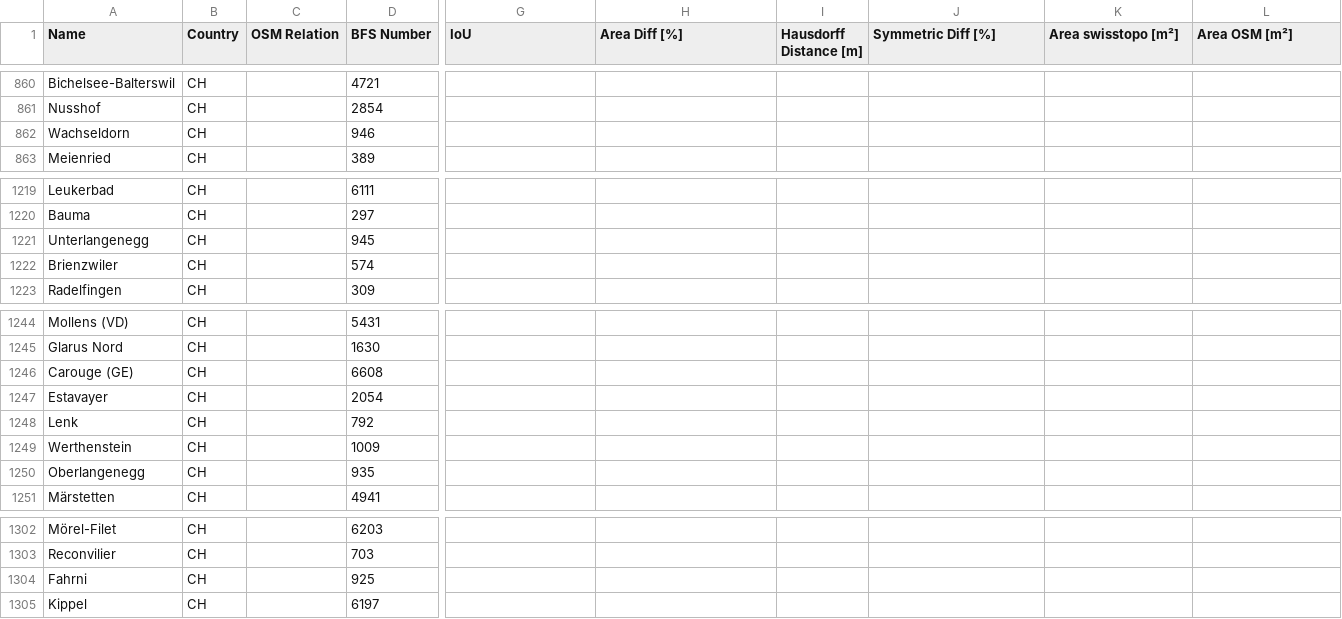
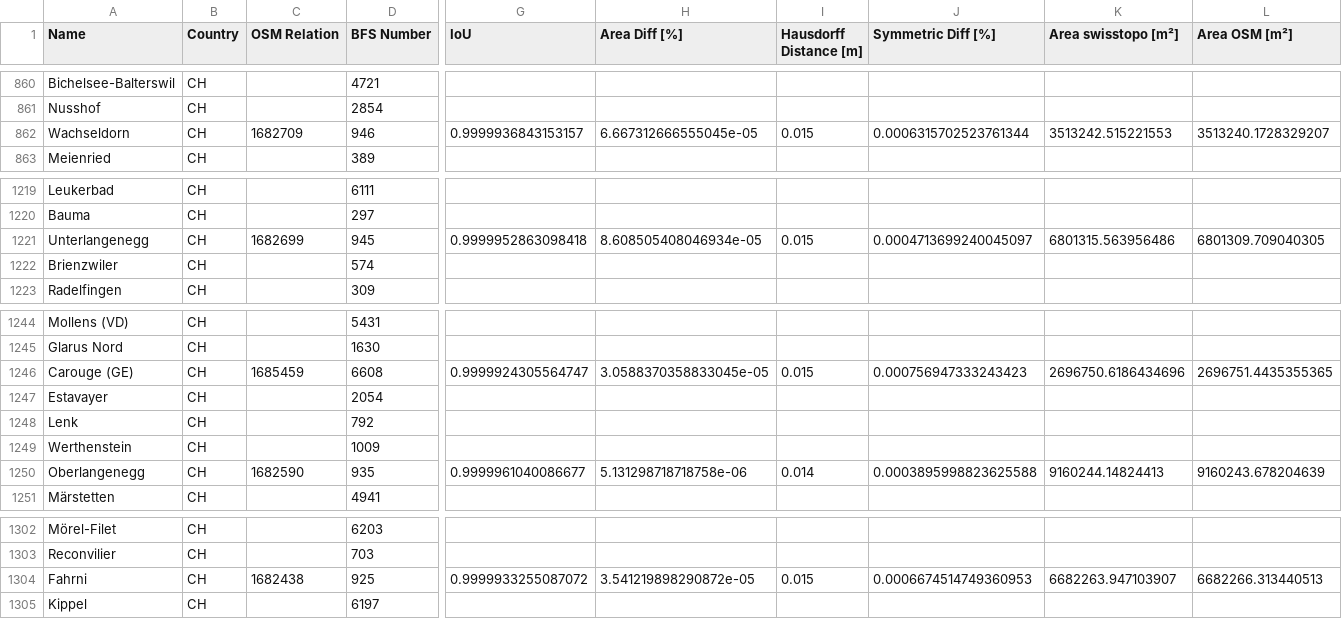
Before and after one commit to habi/swissboundaries, a CSV file: output/detailed_results.csv, drawn as a sheet; only a part is shown, gaps mark what is left out; the diff covers the shown part only; the diff names each change by its address in the sheet, - before the commit and + after, or states it on an @@ line.

```diff
--- a/output/detailed_results.csv
+++ b/output/detailed_results.csv
-C862 (OSM Relation): (empty)
+C862 (OSM Relation): 1682709
-G862 (IoU): (empty)
+G862 (IoU): 0.9999936843153157
-H862 (Area Diff [%]): (empty)
+H862 (Area Diff [%]): 6.667312666555045e-05
-I862 (Hausdorff Distance [m]): (empty)
+I862 (Hausdorff Distance [m]): 0.015
-J862 (Symmetric Diff [%]): (empty)
+J862 (Symmetric Diff [%]): 0.0006315702523761344
-K862 (Area swisstopo [m²]): (empty)
+K862 (Area swisstopo [m²]): 3513242.515221553
-L862 (Area OSM [m²]): (empty)
+L862 (Area OSM [m²]): 3513240.1728329207
-C1221 (OSM Relation): (empty)
+C1221 (OSM Relation): 1682699
-G1221 (IoU): (empty)
+G1221 (IoU): 0.9999952863098418
-H1221 (Area Diff [%]): (empty)
+H1221 (Area Diff [%]): 8.608505408046934e-05
-I1221 (Hausdorff Distance [m]): (empty)
+I1221 (Hausdorff Distance [m]): 0.015
-J1221 (Symmetric Diff [%]): (empty)
+J1221 (Symmetric Diff [%]): 0.0004713699240045097
-K1221 (Area swisstopo [m²]): (empty)
+K1221 (Area swisstopo [m²]): 6801315.563956486
-L1221 (Area OSM [m²]): (empty)
+L1221 (Area OSM [m²]): 6801309.709040305
-C1246 (OSM Relation): (empty)
+C1246 (OSM Relation): 1685459
-G1246 (IoU): (empty)
+G1246 (IoU): 0.9999924305564747
-H1246 (Area Diff [%]): (empty)
+H1246 (Area Diff [%]): 3.0588370358833045e-05
-I1246 (Hausdorff Distance [m]): (empty)
+I1246 (Hausdorff Distance [m]): 0.015
-J1246 (Symmetric Diff [%]): (empty)
+J1246 (Symmetric Diff [%]): 0.000756947333243423
-K1246 (Area swisstopo [m²]): (empty)
+K1246 (Area swisstopo [m²]): 2696750.6186434696
-L1246 (Area OSM [m²]): (empty)
+L1246 (Area OSM [m²]): 2696751.4435355365
-C1250 (OSM Relation): (empty)
+C1250 (OSM Relation): 1682590
-G1250 (IoU): (empty)
+G1250 (IoU): 0.9999961040086677
-H1250 (Area Diff [%]): (empty)
+H1250 (Area Diff [%]): 5.131298718718758e-06
-I1250 (Hausdorff Distance [m]): (empty)
+I1250 (Hausdorff Distance [m]): 0.014
-J1250 (Symmetric Diff [%]): (empty)
+J1250 (Symmetric Diff [%]): 0.0003895998823625588
-K1250 (Area swisstopo [m²]): (empty)
+K1250 (Area swisstopo [m²]): 9160244.14824413
-L1250 (Area OSM [m²]): (empty)
+L1250 (Area OSM [m²]): 9160243.678204639
-C1304 (OSM Relation): (empty)
+C1304 (OSM Relation): 1682438
-G1304 (IoU): (empty)
+G1304 (IoU): 0.9999933255087072
-H1304 (Area Diff [%]): (empty)
+H1304 (Area Diff [%]): 3.541219898290872e-05
-I1304 (Hausdorff Distance [m]): (empty)
+I1304 (Hausdorff Distance [m]): 0.015
-J1304 (Symmetric Diff [%]): (empty)
+J1304 (Symmetric Diff [%]): 0.0006674514749360953
-K1304 (Area swisstopo [m²]): (empty)
+K1304 (Area swisstopo [m²]): 6682263.947103907
-L1304 (Area OSM [m²]): (empty)
+L1304 (Area OSM [m²]): 6682266.313440513
```
Also changed, not shown: 7 edited cells elsewhere in this file, 10 other files.
